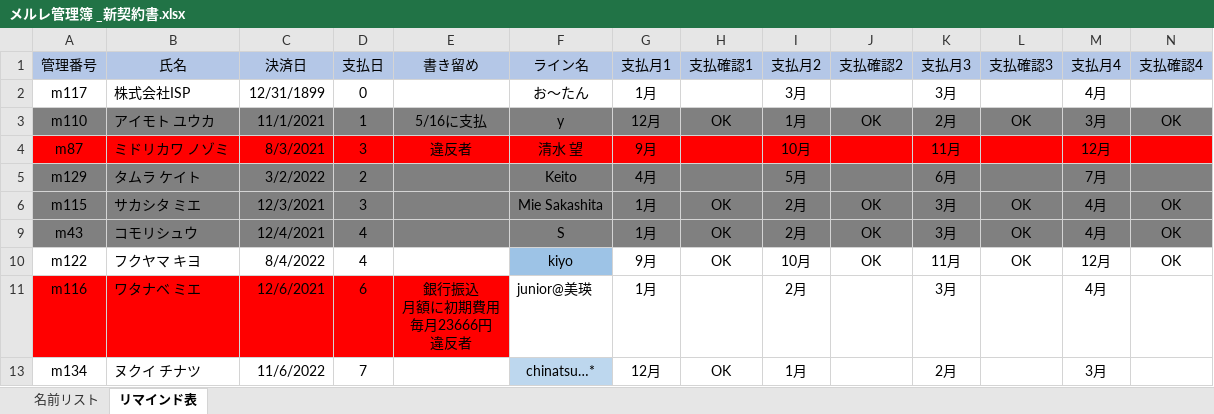
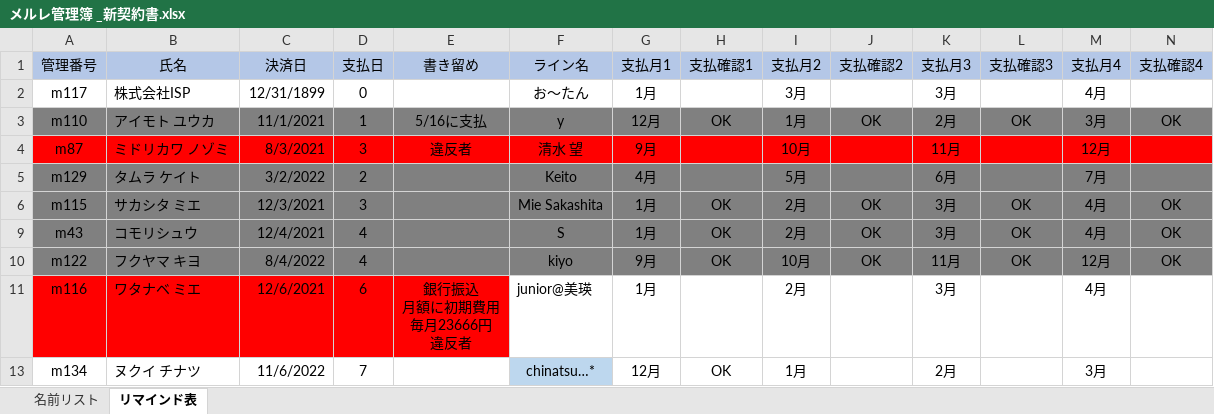
Before and after one commit to atsu0124shi/WorkFolder, an Excel workbook: メルレ/メルレ管理簿 _新契約書.xlsx, sheet リマインド表, drawn as a sheet; only a part is shown; values as stored, in another font and other column widths than the file's, no borders; table styles not drawn; the diff covers the shown part only; the diff names each change by its address in the sheet, - before the commit and + after, or states it on an @@ line.

```diff
--- a/メルレ/メルレ管理簿 _新契約書.xlsx (sheet リマインド表)
+++ b/メルレ/メルレ管理簿 _新契約書.xlsx (sheet リマインド表)
-A10:E10 fill: none
+A10:E10 fill: #808080
-F10 fill: #9DC3E6
+F10 fill: #808080
-G10:N10 fill: none
+G10:N10 fill: #808080
```
Also changed, not shown: cell formats elsewhere in this sheet, ひょうたさん_資料/物販管理簿.xlsx, 2 other files.
